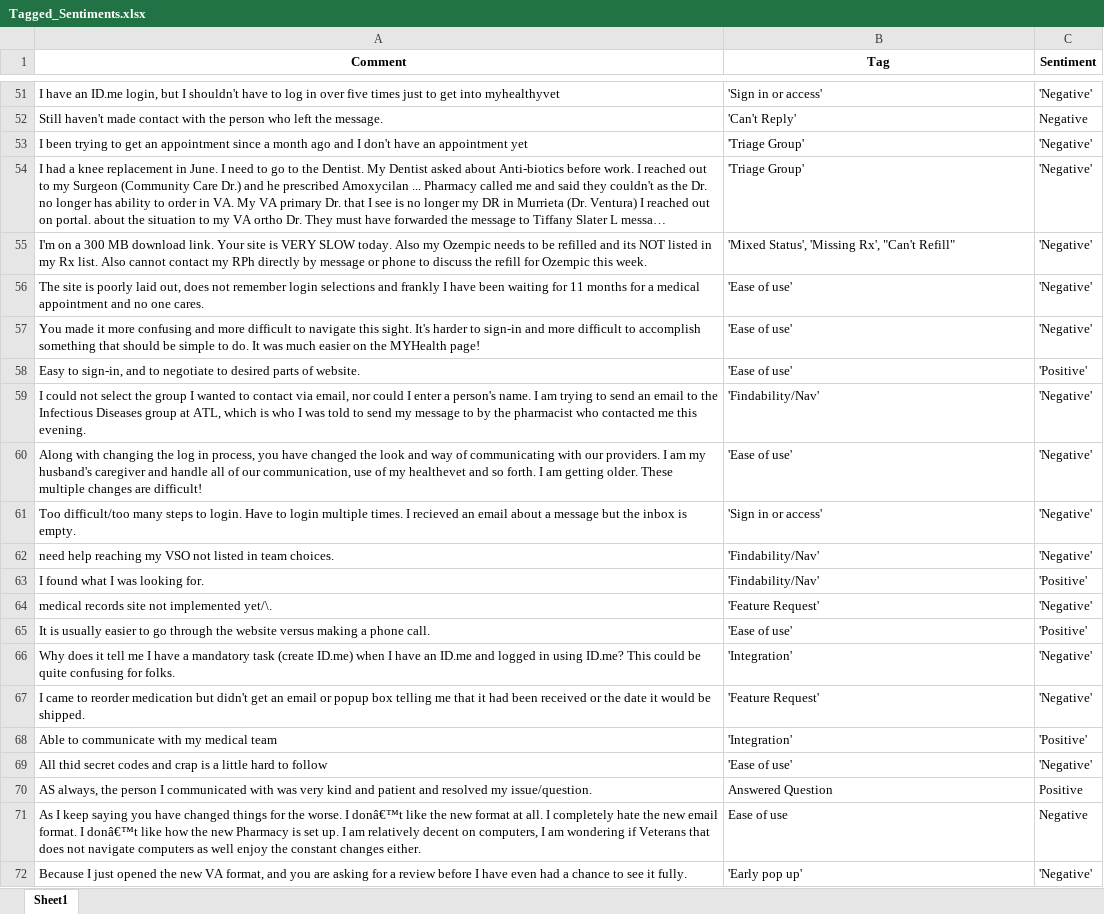
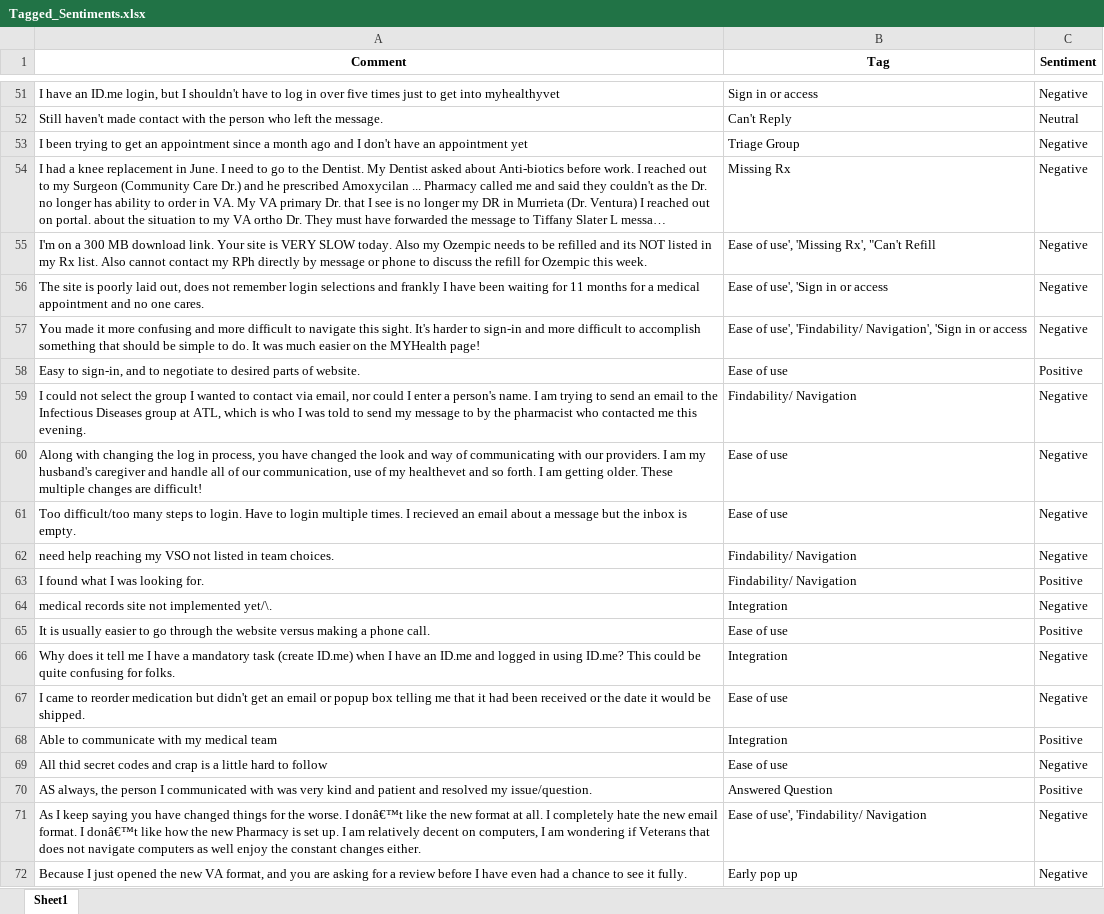
Before and after one commit to ryan-powers-va/Medallia-Text-Data-Analysis, an Excel workbook: Tagged_Sentiments.xlsx, sheet Sheet1, drawn as a sheet; only a part is shown, gaps mark what is left out; long unchanged cells end in …; values as stored, in another font and other column widths than the file's, no borders; the diff covers the shown part only; the diff names each change by its address in the sheet, - before the commit and + after, or states it on an @@ line.

```diff
--- a/Tagged_Sentiments.xlsx (sheet Sheet1)
+++ b/Tagged_Sentiments.xlsx (sheet Sheet1)
-B51 (Tag): 'Sign in or access'
+B51 (Tag): Sign in or access
-C51 (Sentiment): 'Negative'
+C51 (Sentiment): Negative
-B52 (Tag): 'Can't Reply'
+B52 (Tag): Can't Reply
-C52 (Sentiment): Negative
+C52 (Sentiment): Neutral
-B53 (Tag): 'Triage Group'
+B53 (Tag): Triage Group
-C53:C57 (Sentiment): 'Negative'
+C53:C57 (Sentiment): Negative
-B54 (Tag): 'Triage Group'
+B54 (Tag): Missing Rx
-B55 (Tag): 'Mixed Status', 'Missing Rx', "Can't Refill"
+B55 (Tag): Ease of use', 'Missing Rx', "Can't Refill
-B56 (Tag): 'Ease of use'
+B56 (Tag): Ease of use', 'Sign in or access
-B57 (Tag): 'Ease of use'
+B57 (Tag): Ease of use', 'Findability/ Navigation', 'Sign in or access
-B58 (Tag): 'Ease of use'
+B58 (Tag): Ease of use
-C58 (Sentiment): 'Positive'
+C58 (Sentiment): Positive
-B59 (Tag): 'Findability/Nav'
+B59 (Tag): Findability/ Navigation
-C59:C62 (Sentiment): 'Negative'
+C59:C62 (Sentiment): Negative
-B60 (Tag): 'Ease of use'
+B60 (Tag): Ease of use
-B61 (Tag): 'Sign in or access'
+B61 (Tag): Ease of use
-B62:B63 (Tag): 'Findability/Nav'
+B62:B63 (Tag): Findability/ Navigation
-C63 (Sentiment): 'Positive'
+C63 (Sentiment): Positive
-B64 (Tag): 'Feature Request'
+B64 (Tag): Integration
-C64 (Sentiment): 'Negative'
+C64 (Sentiment): Negative
-B65 (Tag): 'Ease of use'
+B65 (Tag): Ease of use
-C65 (Sentiment): 'Positive'
+C65 (Sentiment): Positive
-B66 (Tag): 'Integration'
+B66 (Tag): Integration
-C66:C67 (Sentiment): 'Negative'
+C66:C67 (Sentiment): Negative
-B67 (Tag): 'Feature Request'
+B67 (Tag): Ease of use
-B68 (Tag): 'Integration'
+B68 (Tag): Integration
-C68 (Sentiment): 'Positive'
+C68 (Sentiment): Positive
-B69 (Tag): 'Ease of use'
+B69 (Tag): Ease of use
-C69 (Sentiment): 'Negative'
+C69 (Sentiment): Negative
-B71 (Tag): Ease of use
+B71 (Tag): Ease of use', 'Findability/ Navigation
-B72 (Tag): 'Early pop up'
+B72 (Tag): Early pop up
-C72 (Sentiment): 'Negative'
+C72 (Sentiment): Negative
```
Also changed, not shown: 185 edited cells elsewhere in this sheet, 2 other files.
